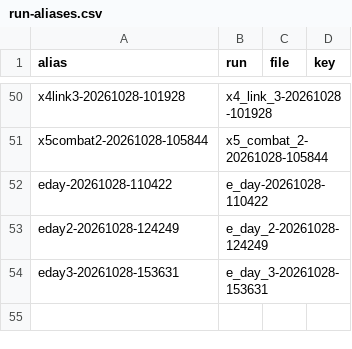
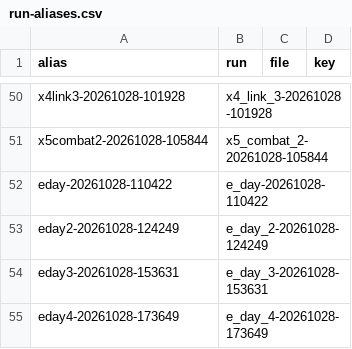
Before and after one commit to wengera/zomboid-mod-nutrition, a CSV file: docs/reference/run-aliases.csv, drawn as a sheet; only a part is shown, gaps mark what is left out.

Commit message:
Plan 23 fourth chain session 1 artifact: e_day_4-20261028-173649 (death at game minute 627 unseen by the driver: body.health never read 0, the loop ran to its cap; the first kill at 604; 103 shots with the UI cleared and the DWM rect), its row, do-not-cite rows, run alias, stub guide

```diff
--- a/docs/reference/run-aliases.csv
+++ b/docs/reference/run-aliases.csv
@@ -54 +54,2 @@ eday2-20261028-124249,e_day_2-20261028-124249,,
 eday3-20261028-153631,e_day_3-20261028-153631,,
+eday4-20261028-173649,e_day_4-20261028-173649,,
```
Also changed, not shown: 8 other files.
